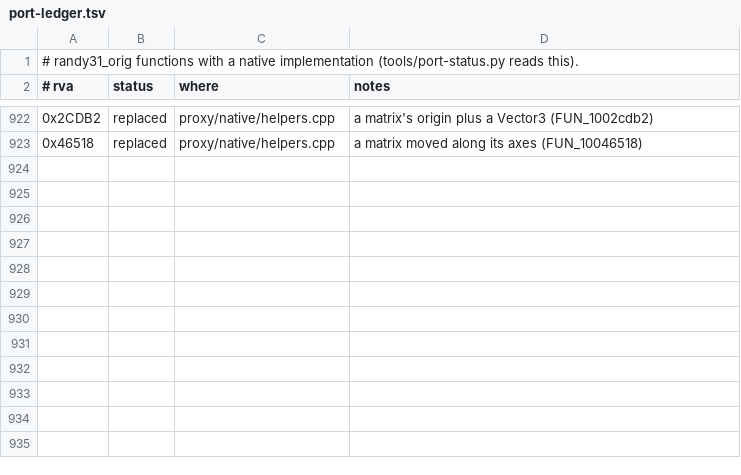
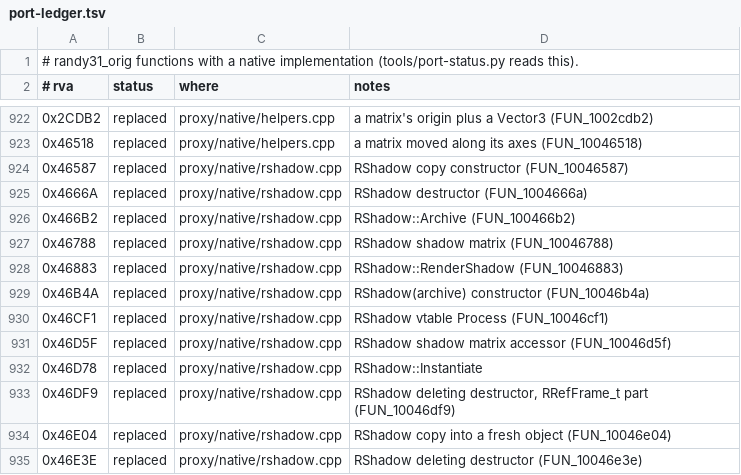
Before and after one commit to wannabuh/ao-vk, a TSV file: docs/port-ledger.tsv, drawn as a sheet; only a part is shown, gaps mark what is left out; the diff names each change by its address in the sheet, - before the commit and + after, or states it on an @@ line.

Commit message:
native: RShadow, the projected shadow (Scene mode)
RShadow: the archive / copy constructors, both vtables' destructors, Archive,
the vtable Process and the shadow matrix it builds from the normal / direction /
offset and the two world matrices, the matrix accessor and Instantiate. The base
RVisual_t and the vector / matrix helpers are already native; the RVisual_t
archive finds and the type-specific find helper stay as they are. Checked with
the shadow / plain call logs; rshadow 12 of 12 installed.

```diff
--- a/docs/port-ledger.tsv
+++ b/docs/port-ledger.tsv
+row 924: 0x46587 | replaced | proxy/native/rshadow.cpp | RShadow copy constructor (FUN_10046587)
+row 925: 0x4666A | replaced | proxy/native/rshadow.cpp | RShadow destructor (FUN_1004666a)
+row 926: 0x466B2 | replaced | proxy/native/rshadow.cpp | RShadow::Archive (FUN_100466b2)
+row 927: 0x46788 | replaced | proxy/native/rshadow.cpp | RShadow shadow matrix (FUN_10046788)
+row 928: 0x46883 | replaced | proxy/native/rshadow.cpp | RShadow::RenderShadow (FUN_10046883)
+row 929: 0x46B4A | replaced | proxy/native/rshadow.cpp | RShadow(archive) constructor (FUN_10046b4a)
+row 930: 0x46CF1 | replaced | proxy/native/rshadow.cpp | RShadow vtable Process (FUN_10046cf1)
+row 931: 0x46D5F | replaced | proxy/native/rshadow.cpp | RShadow shadow matrix accessor (FUN_10046d5f)
+row 932: 0x46D78 | replaced | proxy/native/rshadow.cpp | RShadow::Instantiate
+row 933: 0x46DF9 | replaced | proxy/native/rshadow.cpp | RShadow deleting destructor, RRefFrame_t part (FUN_10046df9)
+row 934: 0x46E04 | replaced | proxy/native/rshadow.cpp | RShadow copy into a fresh object (FUN_10046e04)
+row 935: 0x46E3E | replaced | proxy/native/rshadow.cpp | RShadow deleting destructor (FUN_10046e3e)
```
Also changed, not shown: 7 other files.
